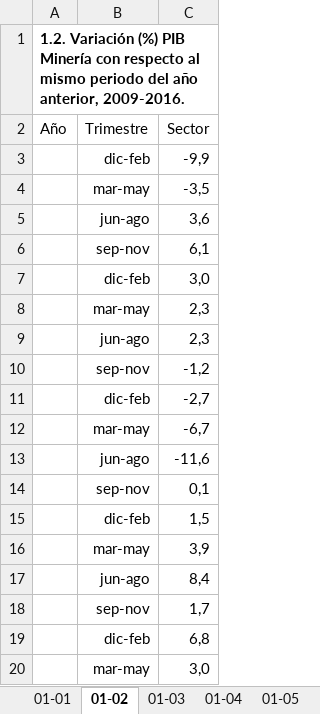
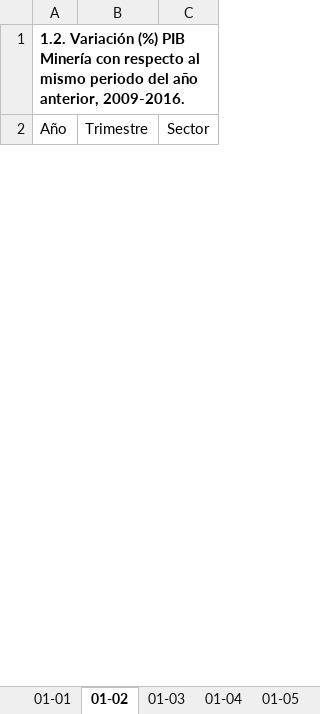
Before and after one commit to igutierrezm/OLN-ISN, an Excel workbook: data/cuadros/Minería/bh.xlsx, sheet 01-02, drawn as a sheet; only a part is shown; values as stored, in another font and other column widths than the file's, no borders; charts and pictures not drawn; removed rows and columns are numbered as before the commit, all else as after; the diff covers the shown part only; the diff names each change by its address in the sheet, - before the commit and + after, or states it on an @@ line.

```diff
--- a/data/cuadros/Minería/bh.xlsx (sheet 01-02)
+++ b/data/cuadros/Minería/bh.xlsx (sheet 01-02)
-row 3:  | dic-feb | -9,9
-row 4:  | mar-may | -3,5
-row 5:  | jun-ago | 3,6
-row 6:  | sep-nov | 6,1
-row 7:  | dic-feb | 3,0
-row 8:  | mar-may | 2,3
-row 9:  | jun-ago | 2,3
-row 10:  | sep-nov | -1,2
-row 11:  | dic-feb | -2,7
-row 12:  | mar-may | -6,7
-row 13:  | jun-ago | -11,6
-row 14:  | sep-nov | 0,1
-row 15:  | dic-feb | 1,5
-row 16:  | mar-may | 3,9
-row 17:  | jun-ago | 8,4
-row 18:  | sep-nov | 1,7
-row 19:  | dic-feb | 6,8
-row 20:  | mar-may | 3,0
```
Also changed, not shown: 31 added rows and 13 removed rows elsewhere in this sheet, sheet 01-09, sheet 01-03, sheet 01-08, sheet 02-05, sheet 02-04, sheet 01-01, 27 more sheets, charts or pictures, data/cuadros/Construcción/bh.xlsx, 16 other files.
